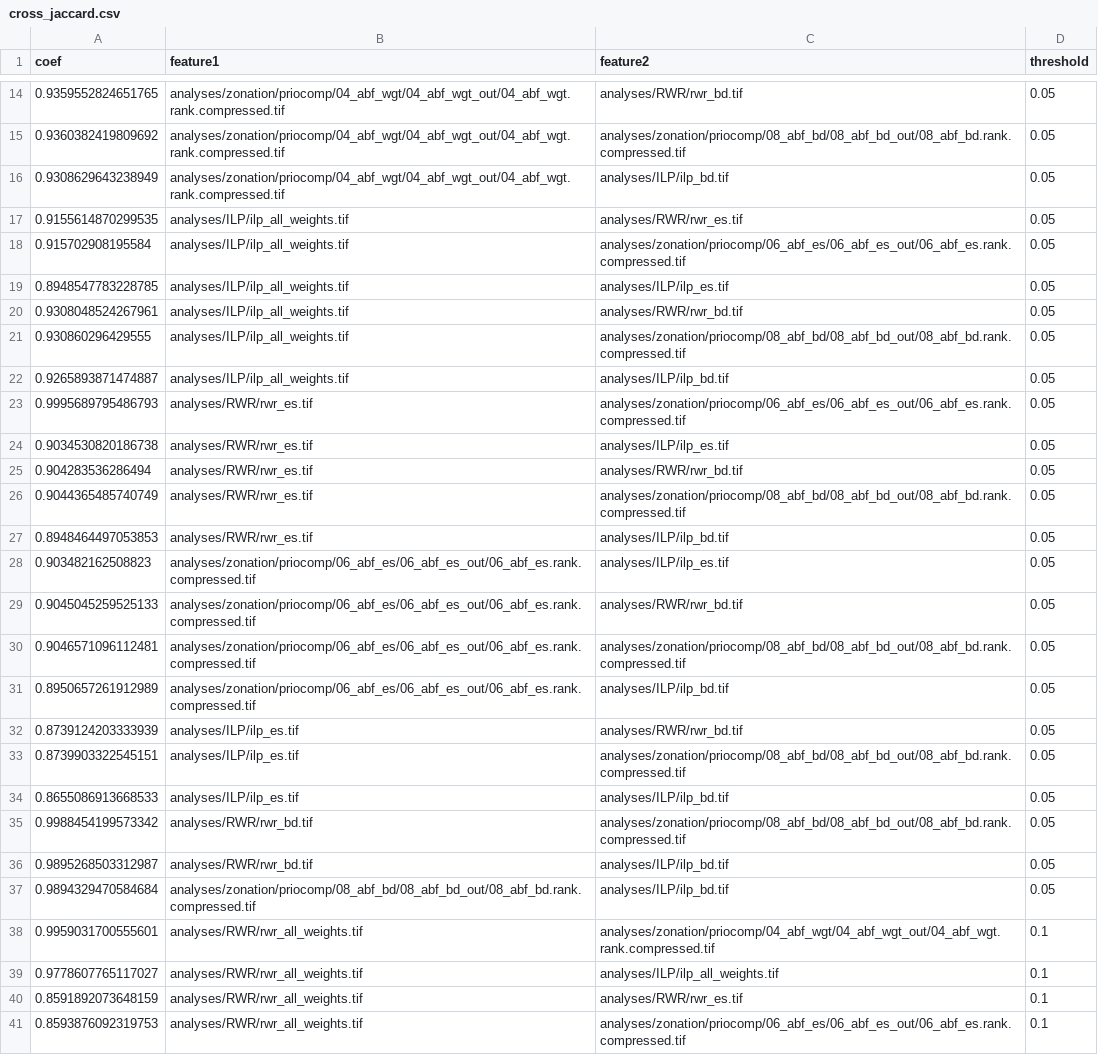
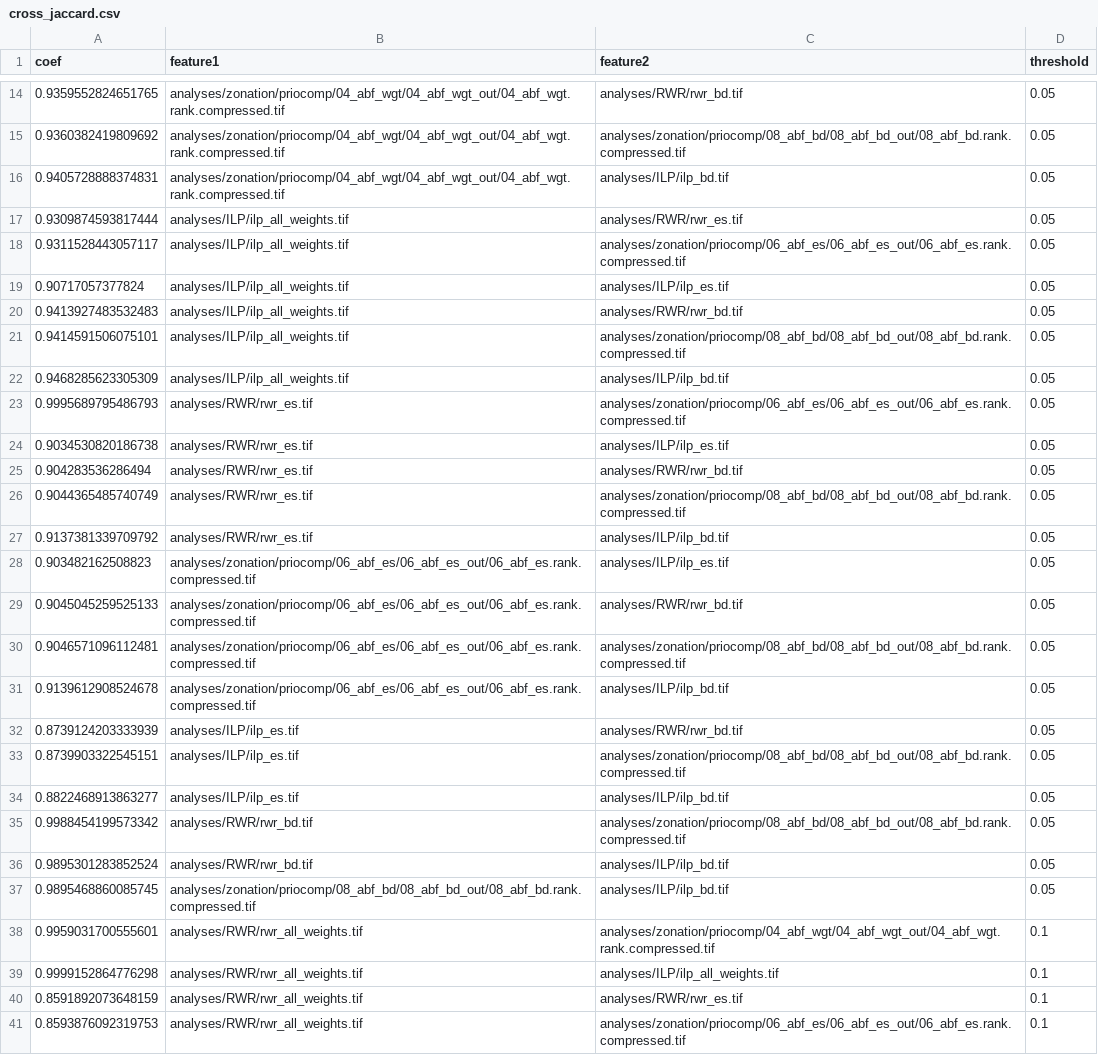
Before and after one commit to VUEG/priocomp, a CSV file: analyses/comparison/cross_jaccard.csv, drawn as a sheet; only a part is shown, gaps mark what is left out; the diff covers the shown part only.

Commit message:
Re-run all comparisons

```diff
--- a/analyses/comparison/cross_jaccard.csv
+++ b/analyses/comparison/cross_jaccard.csv
@@ -15,9 +15,9 @@ coef,feature1,feature2,threshold
 0.9360382419809692,analyses/zonation/priocomp/04_abf_wgt/04_abf_wgt_out/04_abf_wgt.rank.compressed.tif,analyses/zonation/priocomp/08_abf_bd/08_abf_bd_out/08_abf_bd.rank.compressed.tif,0.05
-0.9308629643238949,analyses/zonation/priocomp/04_abf_wgt/04_abf_wgt_out/04_abf_wgt.rank.compressed.tif,analyses/ILP/ilp_bd.tif,0.05
-0.9155614870299535,analyses/ILP/ilp_all_weights.tif,analyses/RWR/rwr_es.tif,0.05
-0.915702908195584,analyses/ILP/ilp_all_weights.tif,analyses/zonation/priocomp/06_abf_es/06_abf_es_out/06_abf_es.rank.compressed.tif,0.05
-0.8948547783228785,analyses/ILP/ilp_all_weights.tif,analyses/ILP/ilp_es.tif,0.05
-0.9308048524267961,analyses/ILP/ilp_all_weights.tif,analyses/RWR/rwr_bd.tif,0.05
-0.930860296429555,analyses/ILP/ilp_all_weights.tif,analyses/zonation/priocomp/08_abf_bd/08_abf_bd_out/08_abf_bd.rank.compressed.tif,0.05
-0.9265893871474887,analyses/ILP/ilp_all_weights.tif,analyses/ILP/ilp_bd.tif,0.05
+0.9405728888374831,analyses/zonation/priocomp/04_abf_wgt/04_abf_wgt_out/04_abf_wgt.rank.compressed.tif,analyses/ILP/ilp_bd.tif,0.05
+0.9309874593817444,analyses/ILP/ilp_all_weights.tif,analyses/RWR/rwr_es.tif,0.05
+0.9311528443057117,analyses/ILP/ilp_all_weights.tif,analyses/zonation/priocomp/06_abf_es/06_abf_es_out/06_abf_es.rank.compressed.tif,0.05
+0.90717057377824,analyses/ILP/ilp_all_weights.tif,analyses/ILP/ilp_es.tif,0.05
+0.9413927483532483,analyses/ILP/ilp_all_weights.tif,analyses/RWR/rwr_bd.tif,0.05
+0.9414591506075101,analyses/ILP/ilp_all_weights.tif,analyses/zonation/priocomp/08_abf_bd/08_abf_bd_out/08_abf_bd.rank.compressed.tif,0.05
+0.9468285623305309,analyses/ILP/ilp_all_weights.tif,analyses/ILP/ilp_bd.tif,0.05
 0.9995689795486793,analyses/RWR/rwr_es.tif,analyses/zonation/priocomp/06_abf_es/06_abf_es_out/06_abf_es.rank.compressed.tif,0.05
@@ -26,3 +26,3 @@ coef,feature1,feature2,threshold
 0.9044365485740749,analyses/RWR/rwr_es.tif,analyses/zonation/priocomp/08_abf_bd/08_abf_bd_out/08_abf_bd.rank.compressed.tif,0.05
-0.8948464497053853,analyses/RWR/rwr_es.tif,analyses/ILP/ilp_bd.tif,0.05
+0.9137381339709792,analyses/RWR/rwr_es.tif,analyses/ILP/ilp_bd.tif,0.05
 0.903482162508823,analyses/zonation/priocomp/06_abf_es/06_abf_es_out/06_abf_es.rank.compressed.tif,analyses/ILP/ilp_es.tif,0.05
@@ -30,11 +30,11 @@ coef,feature1,feature2,threshold
 0.9046571096112481,analyses/zonation/priocomp/06_abf_es/06_abf_es_out/06_abf_es.rank.compressed.tif,analyses/zonation/priocomp/08_abf_bd/08_abf_bd_out/08_abf_bd.rank.compressed.tif,0.05
-0.8950657261912989,analyses/zonation/priocomp/06_abf_es/06_abf_es_out/06_abf_es.rank.compressed.tif,analyses/ILP/ilp_bd.tif,0.05
+0.9139612908524678,analyses/zonation/priocomp/06_abf_es/06_abf_es_out/06_abf_es.rank.compressed.tif,analyses/ILP/ilp_bd.tif,0.05
 0.8739124203333939,analyses/ILP/ilp_es.tif,analyses/RWR/rwr_bd.tif,0.05
 0.8739903322545151,analyses/ILP/ilp_es.tif,analyses/zonation/priocomp/08_abf_bd/08_abf_bd_out/08_abf_bd.rank.compressed.tif,0.05
-0.8655086913668533,analyses/ILP/ilp_es.tif,analyses/ILP/ilp_bd.tif,0.05
+0.8822468913863277,analyses/ILP/ilp_es.tif,analyses/ILP/ilp_bd.tif,0.05
 0.9988454199573342,analyses/RWR/rwr_bd.tif,analyses/zonation/priocomp/08_abf_bd/08_abf_bd_out/08_abf_bd.rank.compressed.tif,0.05
-0.9895268503312987,analyses/RWR/rwr_bd.tif,analyses/ILP/ilp_bd.tif,0.05
-0.9894329470584684,analyses/zonation/priocomp/08_abf_bd/08_abf_bd_out/08_abf_bd.rank.compressed.tif,analyses/ILP/ilp_bd.tif,0.05
+0.9895301283852524,analyses/RWR/rwr_bd.tif,analyses/ILP/ilp_bd.tif,0.05
+0.9895468860085745,analyses/zonation/priocomp/08_abf_bd/08_abf_bd_out/08_abf_bd.rank.compressed.tif,analyses/ILP/ilp_bd.tif,0.05
 0.9959031700555601,analyses/RWR/rwr_all_weights.tif,analyses/zonation/priocomp/04_abf_wgt/04_abf_wgt_out/04_abf_wgt.rank.compressed.tif,0.1
-0.9778607765117027,analyses/RWR/rwr_all_weights.tif,analyses/ILP/ilp_all_weights.tif,0.1
+0.9999152864776298,analyses/RWR/rwr_all_weights.tif,analyses/ILP/ilp_all_weights.tif,0.1
 0.8591892073648159,analyses/RWR/rwr_all_weights.tif,analyses/RWR/rwr_es.tif,0.1
```
Also changed, not shown: 137 edited cells elsewhere in this file, analyses/comparison/cross_correlation.csv, analyses/comparison/cross_mcs.csv.
